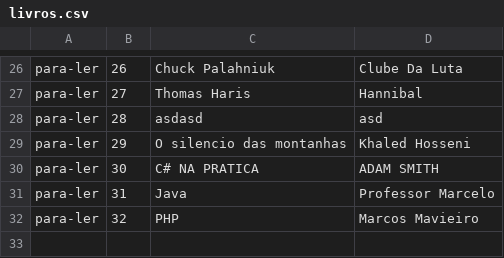
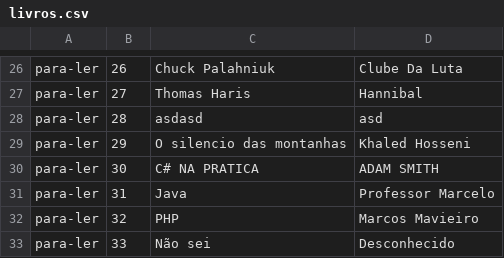
Before and after one commit to flavionfg/Alura.Lista.Leitura, a CSV file: Alura.Lista.Leitura/Repositorio/livros.csv, drawn as a sheet; only a part is shown, gaps mark what is left out; the diff names each change by its address in the sheet, - before the commit and + after, or states it on an @@ line.

```diff
--- a/Alura.Lista.Leitura/Repositorio/livros.csv
+++ b/Alura.Lista.Leitura/Repositorio/livros.csv
+row 33: para-ler | 33 | Não sei | Desconhecido
```
Also changed, not shown: 4 other files.
